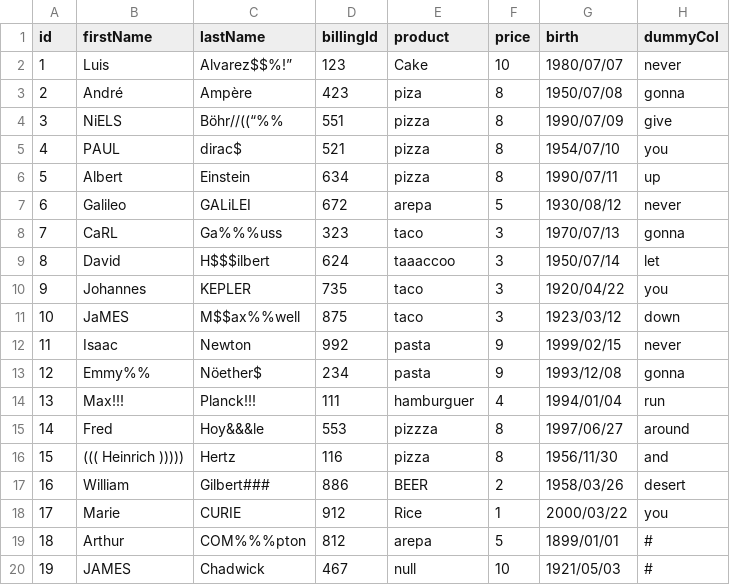
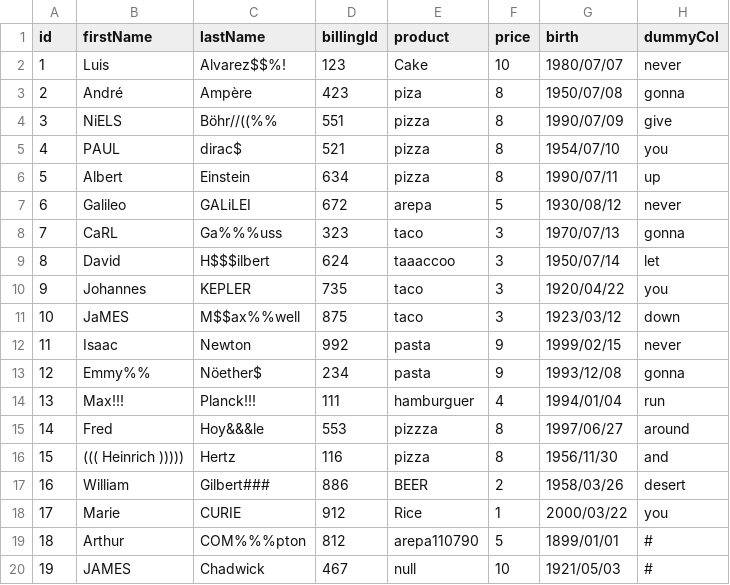
Before and after one commit to hi-primus/optimus, a CSV file: libs/foo.csv, drawn as a sheet.

Commit message:
Update test CSV

```diff
--- a/libs/foo.csv
+++ b/libs/foo.csv
@@ -1,5 +1,5 @@
 id,firstName,lastName,billingId,product,price,birth,dummyCol
-1,Luis,Alvarez$$%!”,123,Cake,10,1980/07/07,never
+1,Luis,Alvarez$$%!,123,Cake,10,1980/07/07,never
 2,André,Ampère,423,piza,8,1950/07/08,gonna
-3,NiELS,Böhr//((“%%,551,pizza,8,1990/07/09,give
+3,NiELS,Böhr//((%%,551,pizza,8,1990/07/09,give
 4,PAUL,dirac$,521,pizza,8,1954/07/10,you
@@ -18,3 +18,3 @@ id,firstName,lastName,billingId,product,price,birth,dummyCol
 17,Marie,CURIE,912,Rice,1,2000/03/22,you
-18,Arthur,COM%%%pton,812,arepa,5,1899/01/01,#
+18,Arthur,COM%%%pton,812,arepa110790,5,1899/01/01,#
 19,JAMES,Chadwick,467,null,10,1921/05/03,#
```
